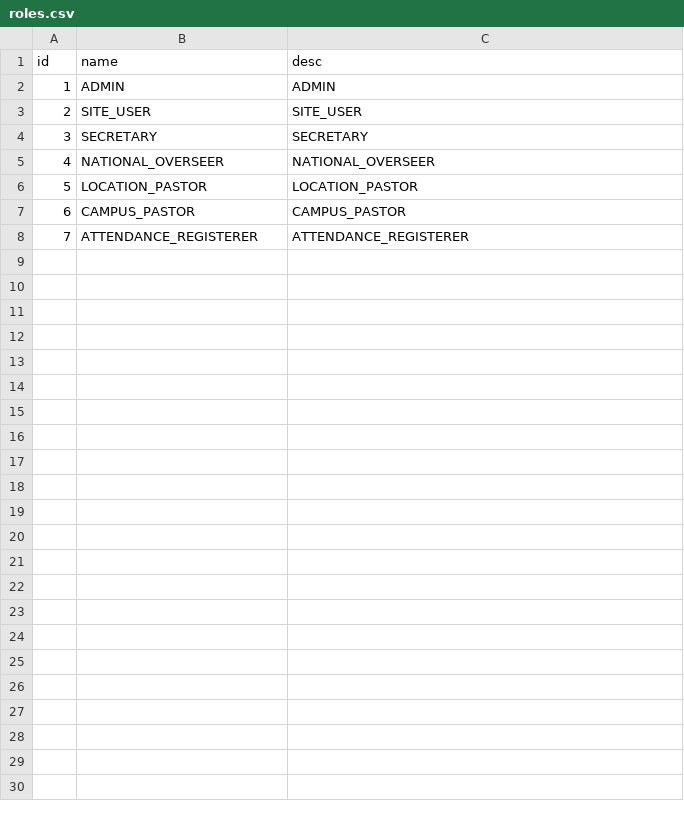
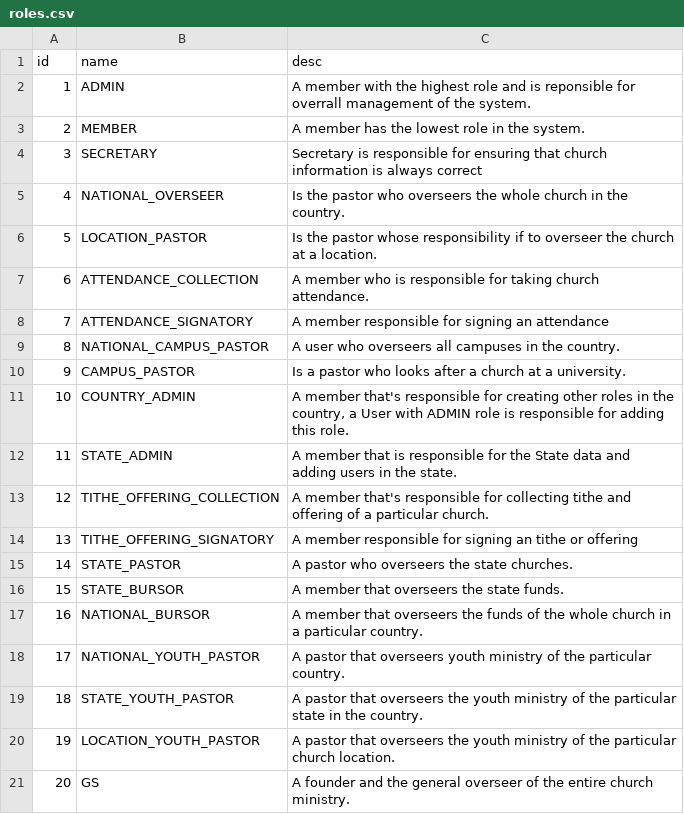
Before and after one commit to molorane/dclm-service, a CSV file: src/main/resources/db/data/roles.csv, drawn as a sheet; removed rows and columns are numbered as before the commit, all else as after; the diff names each change by its address in the sheet, - before the commit and + after, or states it on an @@ line.

```diff
--- a/src/main/resources/db/data/roles.csv
+++ b/src/main/resources/db/data/roles.csv
-C2 (desc): ADMIN
+C2 (desc): A member with the highest role and is reponsible for overrall management of the system.
-row 3: 2 | SITE_USER | SITE_USER
+row 3: 2 | MEMBER | A member has the lowest role in the system.
-C4 (desc): SECRETARY
+C4 (desc): Secretary is responsible for ensuring that church information is always correct
-C5 (desc): NATIONAL_OVERSEER
+C5 (desc): Is the pastor who overseers the whole church in the country.
-C6 (desc): LOCATION_PASTOR
+C6 (desc): Is the pastor whose responsibility if to overseer the church at a location.
+row 7: 6 | ATTENDANCE_COLLECTION | A member who is responsible for taking church attendance.
+row 8: 7 | ATTENDANCE_SIGNATORY | A member responsible for signing an attendance
+row 9: 8 | NATIONAL_CAMPUS_PASTOR | A user who overseers all campuses in the country.
@@ column A (id) renumbered in row 10 @@
-C10 (desc): CAMPUS_PASTOR
+C10 (desc): Is a pastor who looks after a church at a university.
-row 8: 7 | ATTENDANCE_REGISTERER | ATTENDANCE_REGISTERER
+row 11: 10 | COUNTRY_ADMIN | A member that's responsible for creating other roles in the country, a User with ADMIN role is responsible for adding this role.
+row 12: 11 | STATE_ADMIN | A member that is responsible for the State data and adding users in the state.
+row 13: 12 | TITHE_OFFERING_COLLECTION | A member that's responsible for collecting tithe and offering of a particular church.
+row 14: 13 | TITHE_OFFERING_SIGNATORY | A member responsible for signing an tithe or offering
+row 15: 14 | STATE_PASTOR | A pastor who overseers the state churches.
+row 16: 15 | STATE_BURSOR | A member that overseers the state funds.
+row 17: 16 | NATIONAL_BURSOR | A member that overseers the funds of the whole church in a particular country.
+row 18: 17 | NATIONAL_YOUTH_PASTOR | A pastor that overseers youth ministry of the particular country.
+row 19: 18 | STATE_YOUTH_PASTOR | A pastor that overseers the youth ministry of the particular state in the country.
+row 20: 19 | LOCATION_YOUTH_PASTOR | A pastor that overseers the youth ministry of the particular church location.
+row 21: 20 | GS | A founder and the general overseer of the entire church ministry.
```
Also changed, not shown: 6 other files.
